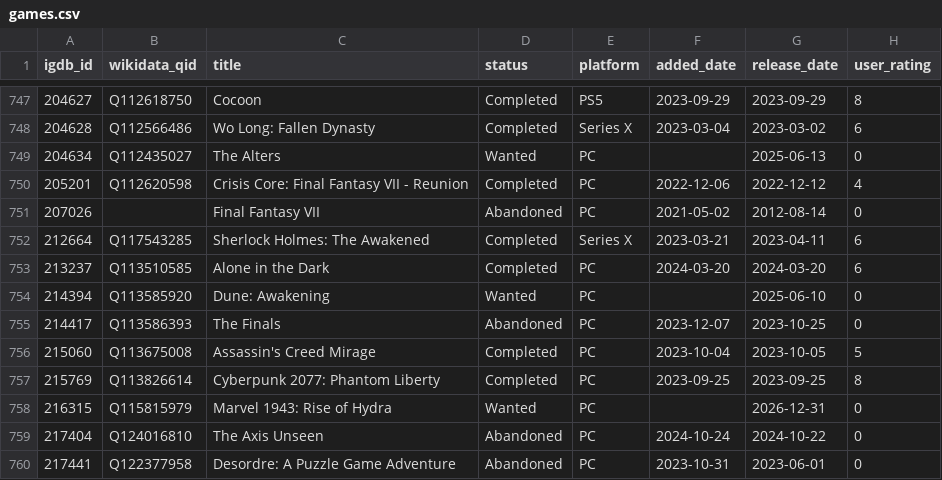
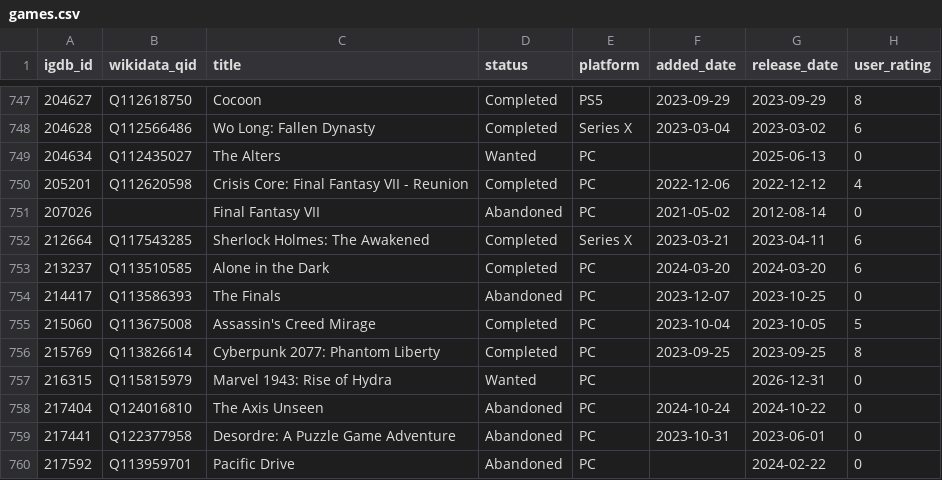
Before and after one commit to josh/gametrack-data, a CSV file: games.csv, drawn as a sheet; only a part is shown, gaps mark what is left out; the shorter side is filled out with more unchanged rows; the diff names each change by its address in the sheet, - before the commit and + after, or states it on an @@ line.

Commit message:
Update data

```diff
--- a/games.csv
+++ b/games.csv
-row 754: 214394 | Q113585920 | Dune: Awakening | Wanted | PC |  | 2025-06-10 | 0
```
